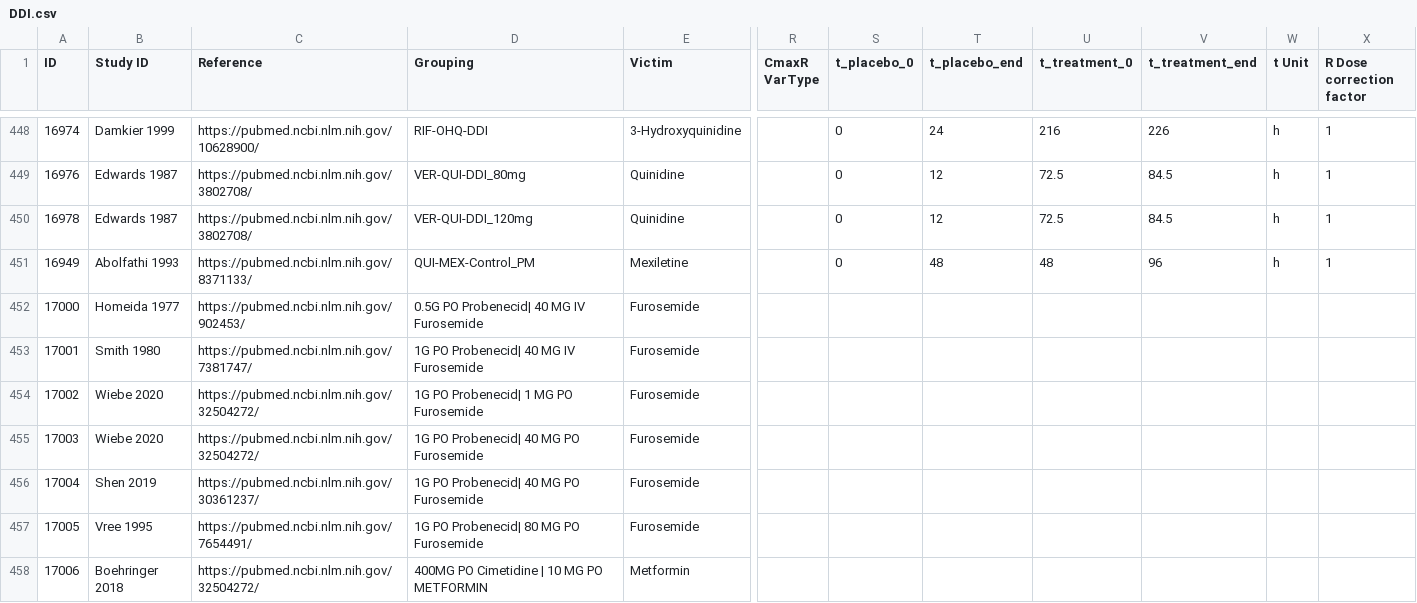
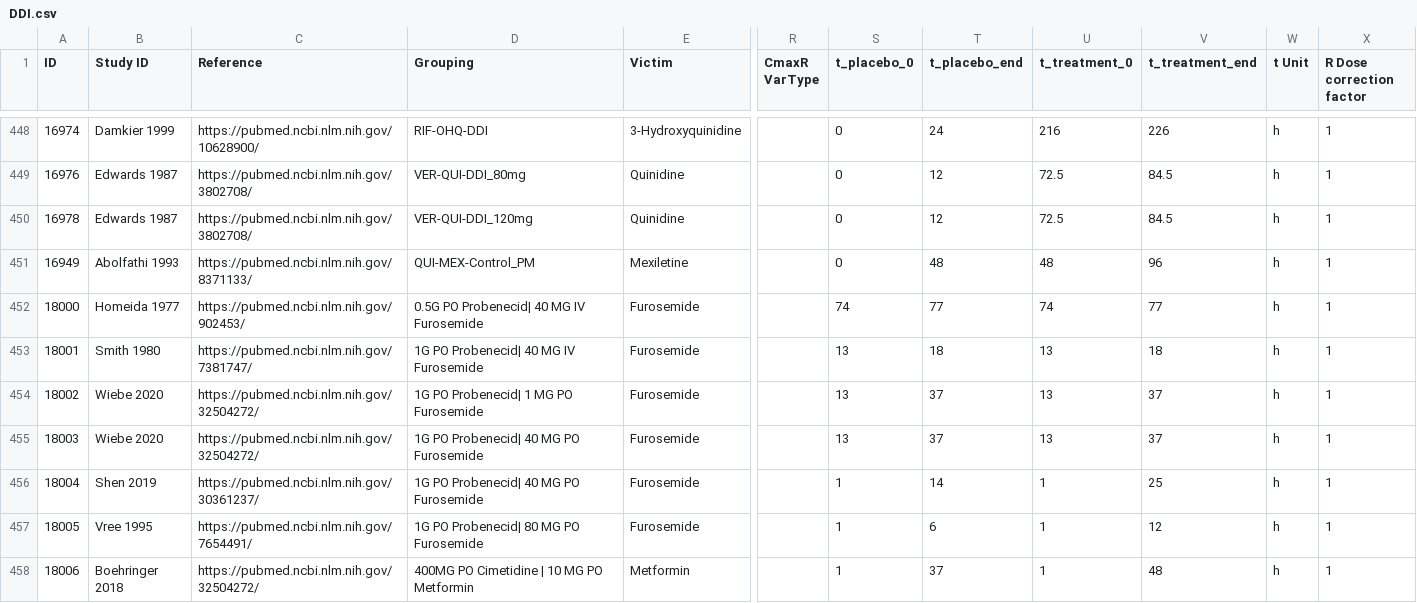
Before and after one commit to mgsc1020/Database-for-observed-data, a CSV file: DDI.csv, drawn as a sheet; only a part is shown, gaps mark what is left out; the diff covers the shown part only; the diff names each change by its address in the sheet, - before the commit and + after, or states it on an @@ line.

Commit message:
Updated DDI and Obst data file

```diff
--- a/DDI.csv
+++ b/DDI.csv
-A452 (ID): 17000
+A452 (ID): 18000
-S452 (t_placebo_0): (empty)
+S452 (t_placebo_0): 74
-T452 (t_placebo_end): (empty)
+T452 (t_placebo_end): 77
-U452 (t_treatment_0): (empty)
+U452 (t_treatment_0): 74
-V452 (t_treatment_end): (empty)
+V452 (t_treatment_end): 77
-W452:W458 (t Unit): (empty)
+W452:W458 (t Unit): h
-X452:X458 (R Dose correction factor): (empty)
+X452:X458 (R Dose correction factor): 1
-A453 (ID): 17001
+A453 (ID): 18001
-S453:S455 (t_placebo_0): (empty)
+S453:S455 (t_placebo_0): 13
-T453 (t_placebo_end): (empty)
+T453 (t_placebo_end): 18
-U453:U455 (t_treatment_0): (empty)
+U453:U455 (t_treatment_0): 13
-V453 (t_treatment_end): (empty)
+V453 (t_treatment_end): 18
-A454 (ID): 17002
+A454 (ID): 18002
-T454:T455 (t_placebo_end): (empty)
+T454:T455 (t_placebo_end): 37
-V454:V455 (t_treatment_end): (empty)
+V454:V455 (t_treatment_end): 37
-A455 (ID): 17003
+A455 (ID): 18003
-A456 (ID): 17004
+A456 (ID): 18004
-S456:S458 (t_placebo_0): (empty)
+S456:S458 (t_placebo_0): 1
-T456 (t_placebo_end): (empty)
+T456 (t_placebo_end): 14
-U456:U458 (t_treatment_0): (empty)
+U456:U458 (t_treatment_0): 1
-V456 (t_treatment_end): (empty)
+V456 (t_treatment_end): 25
-A457 (ID): 17005
+A457 (ID): 18005
-T457 (t_placebo_end): (empty)
+T457 (t_placebo_end): 6
-V457 (t_treatment_end): (empty)
+V457 (t_treatment_end): 12
-A458 (ID): 17006
+A458 (ID): 18006
-D458 (Grouping): 400MG PO Cimetidine | 10 MG PO METFORMIN
+D458 (Grouping): 400MG PO Cimetidine | 10 MG PO Metformin
-T458 (t_placebo_end): (empty)
+T458 (t_placebo_end): 37
-V458 (t_treatment_end): (empty)
+V458 (t_treatment_end): 48
```
Also changed, not shown: 24 edited cells elsewhere in this file, 1 other file.
